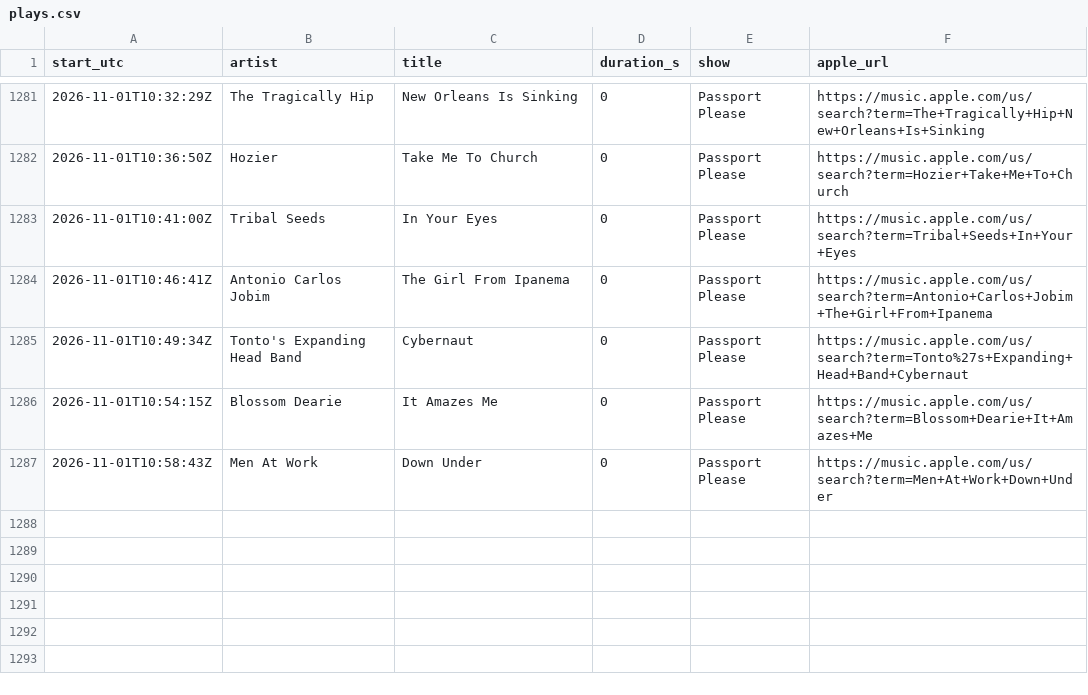
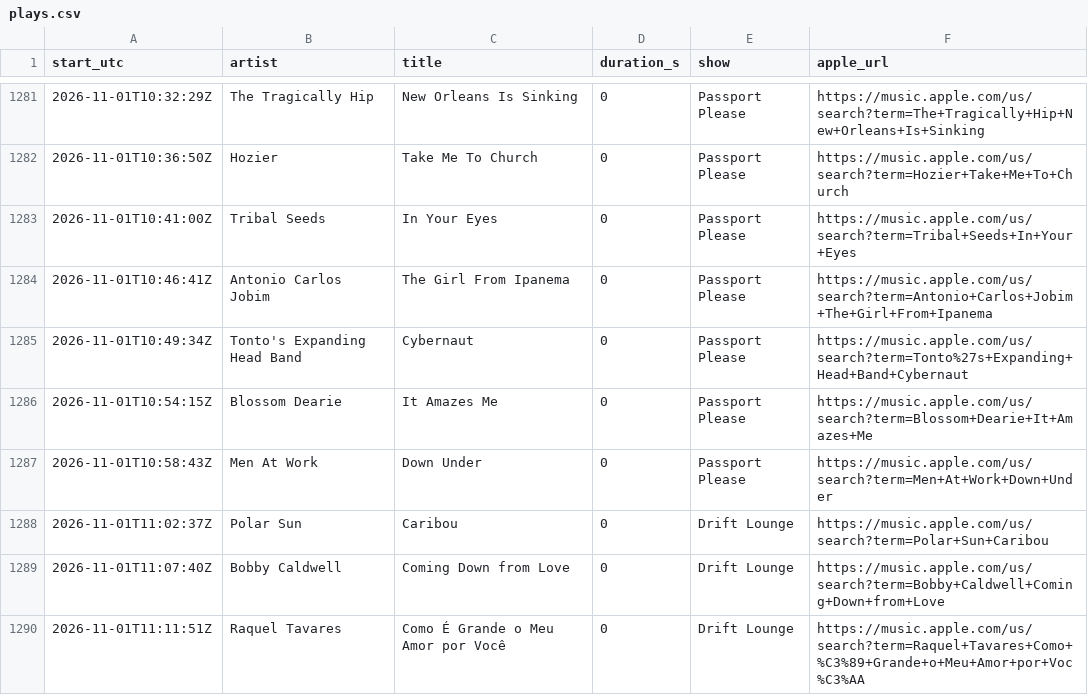
Before and after one commit to rs7hwfctnb-spec/dj-claude-schedule, a CSV file: data/plays.csv, drawn as a sheet; only a part is shown, gaps mark what is left out; the diff names each change by its address in the sheet, - before the commit and + after, or states it on an @@ line.

```diff
--- a/data/plays.csv
+++ b/data/plays.csv
+row 1288: 2026-11-01T11:02:37Z | Polar Sun | Caribou | 0 | Drift Lounge | https://music.apple.com/us/search?term=Polar+Sun+Caribou
+row 1289: 2026-11-01T11:07:40Z | Bobby Caldwell | Coming Down from Love | 0 | Drift Lounge | https://music.apple.com/us/search?term=Bobby+Caldwell+Coming+Down+from+Love
+row 1290: 2026-11-01T11:11:51Z | Raquel Tavares | Como É Grande o Meu Amor por Você | 0 | Drift Lounge | https://music.apple.com/us/search?term=Raquel+Tavares+Como+%C3%89+Grande+o+Meu+Amor+por+Voc%C3%AA
```
Also changed, not shown: data/stats.csv, data/tracks.csv.
